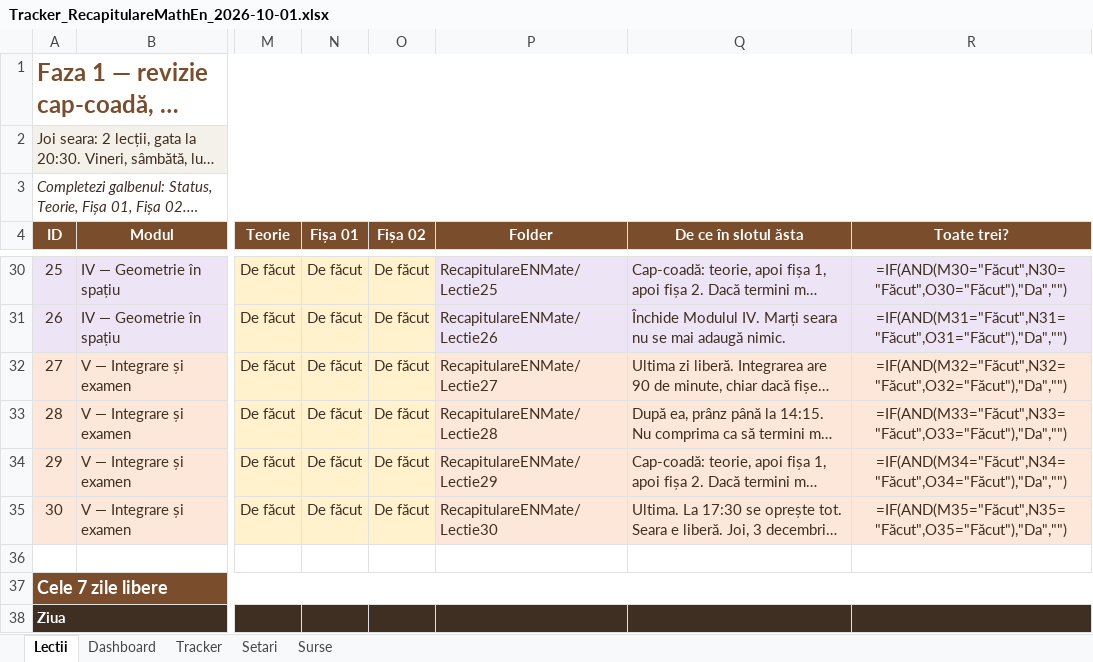
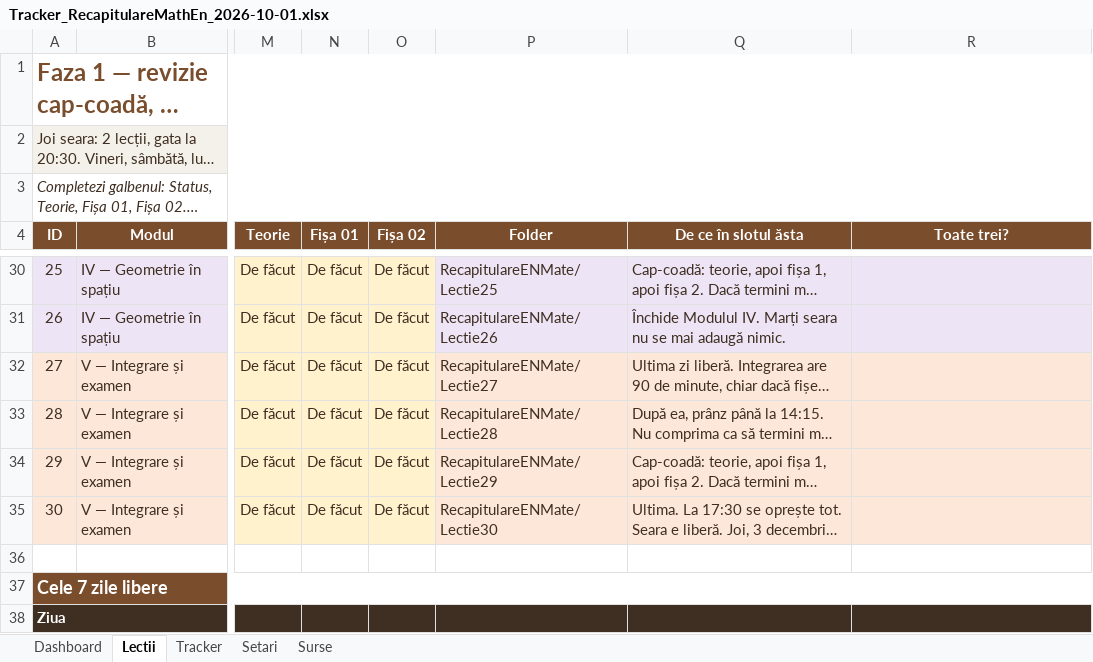
Before and after one commit to lucia1972/RecapitulareMathEn, an Excel workbook: Tracker_RecapitulareMathEn_2026-10-01.xlsx, sheet Lectii, drawn as a sheet; only a part is shown, gaps mark what is left out; long unchanged cells end in …; values as stored, in another font and other column widths than the file's, no borders; formulas without a stored value are shown as written; conditional formats not drawn; the diff covers the shown part only; the diff names each change by its address in the sheet, - before the commit and + after, or states it on an @@ line.

```diff
--- a/Tracker_RecapitulareMathEn_2026-10-01.xlsx (sheet Lectii)
+++ b/Tracker_RecapitulareMathEn_2026-10-01.xlsx (sheet Lectii)
@@ sheet tab order changed: Dashboard | Lectii | Tracker | Setari | Surse @@
-R30 (Toate trei?): =IF(AND(M30="Făcut",N30="Făcut",O30="Făcut"),"Da","")
+R30 (Toate trei?): (empty)
-R31 (Toate trei?): =IF(AND(M31="Făcut",N31="Făcut",O31="Făcut"),"Da","")
+R31 (Toate trei?): (empty)
-R32 (Toate trei?): =IF(AND(M32="Făcut",N32="Făcut",O32="Făcut"),"Da","")
+R32 (Toate trei?): (empty)
-R33 (Toate trei?): =IF(AND(M33="Făcut",N33="Făcut",O33="Făcut"),"Da","")
+R33 (Toate trei?): (empty)
-R34 (Toate trei?): =IF(AND(M34="Făcut",N34="Făcut",O34="Făcut"),"Da","")
+R34 (Toate trei?): (empty)
-R35 (Toate trei?): =IF(AND(M35="Făcut",N35="Făcut",O35="Făcut"),"Da","")
+R35 (Toate trei?): (empty)
```
Also changed, not shown: 32 edited cells elsewhere in this sheet, sheet Tracker, sheet Dashboard, sheet Setari, 2 other files.
